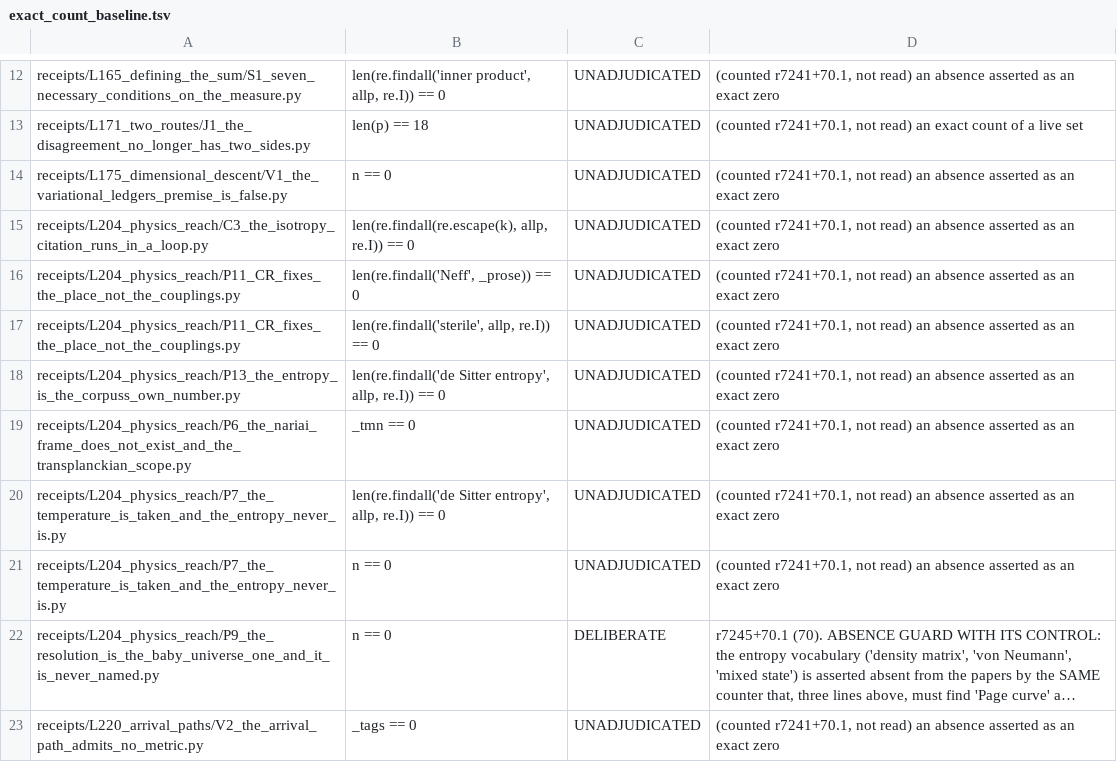
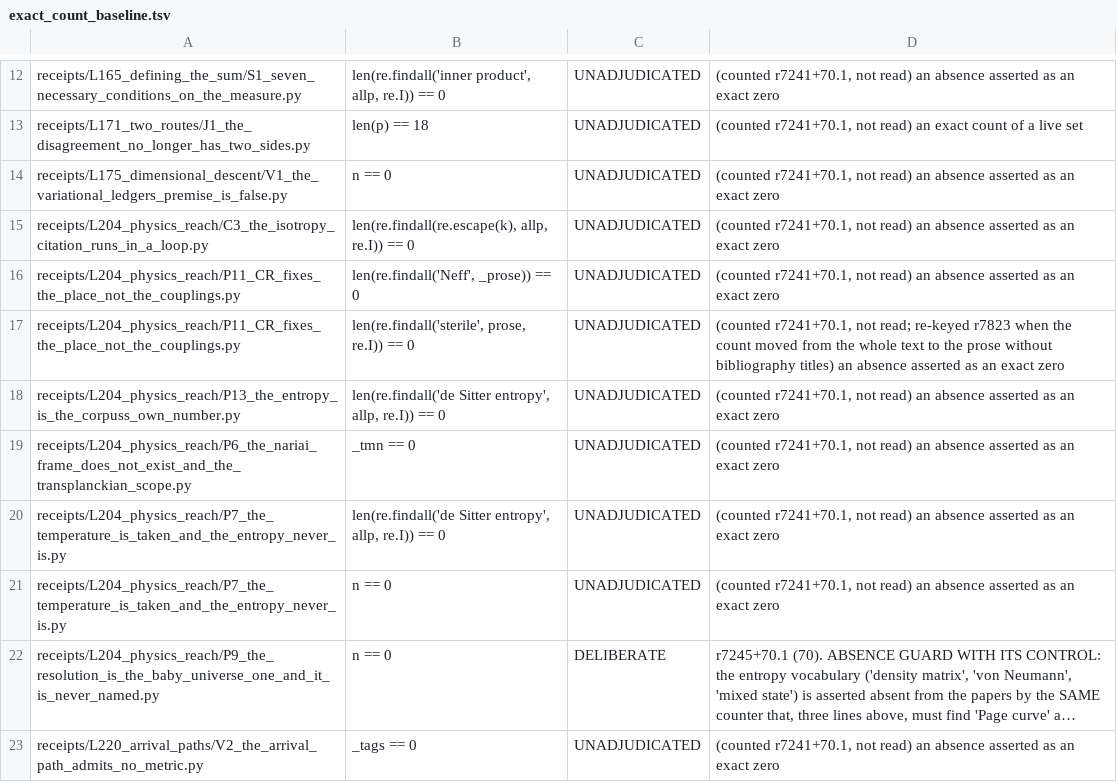
Before and after one commit to daryljanzen/shadow-of-existence, a TSV file: corpus/exact_count_baseline.tsv, drawn as a sheet; only a part is shown, gaps mark what is left out; long unchanged cells end in ….

```diff
--- a/corpus/exact_count_baseline.tsv
+++ b/corpus/exact_count_baseline.tsv
@@ -16,3 +16,3 @@ receipts/L204_physics_reach/C3_the_isotropy_citation_runs_in_a_loop.py	len(re.fi
 receipts/L204_physics_reach/P11_CR_fixes_the_place_not_the_couplings.py	len(re.findall('Neff', _prose)) == 0	UNADJUDICATED	(counted r7241+70.1, not read) an absence asserted as an exact zero
-receipts/L204_physics_reach/P11_CR_fixes_the_place_not_the_couplings.py	len(re.findall('sterile', allp, re.I)) == 0	UNADJUDICATED	(counted r7241+70.1, not read) an absence asserted as an exact zero
+receipts/L204_physics_reach/P11_CR_fixes_the_place_not_the_couplings.py	len(re.findall('sterile', prose, re.I)) == 0	UNADJUDICATED	(counted r7241+70.1, not read; re-keyed r7823 when the count moved from the whole text to the prose without bibliography titles) an absence asserted as an exact zero
 receipts/L204_physics_reach/P13_the_entropy_is_the_corpuss_own_number.py	len(re.findall('de Sitter entropy', allp, re.I)) == 0	UNADJUDICATED	(counted r7241+70.1, not read) an absence asserted as an exact zero
```
Also changed, not shown: corpus/frontier_steps_history.tsv, corpus/prose_pin_baseline.tsv, 22 other files.
